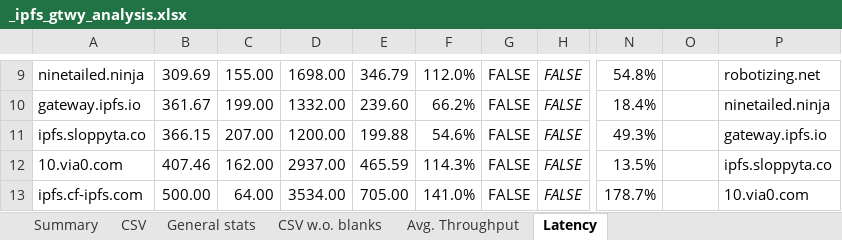
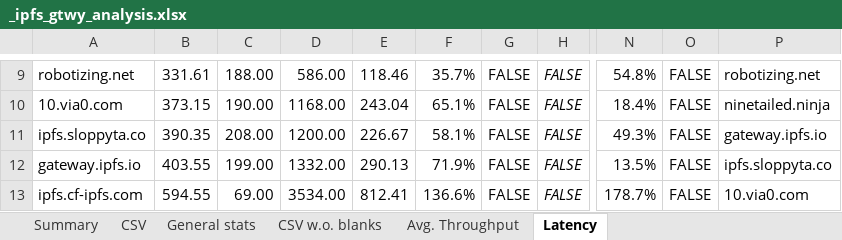
Before and after one commit to maxim-saplin/ipfs_gateway_research, an Excel workbook: data/_ipfs_gtwy_analysis.xlsx, sheet Latency, drawn as a sheet; only a part is shown, gaps mark what is left out; values as stored, in another font and other column widths than the file's, no borders; charts and pictures and conditional formats not drawn; the diff covers the shown part only; the diff names each change by its address in the sheet, - before the commit and + after, or states it on an @@ line.

```diff
--- a/data/_ipfs_gtwy_analysis.xlsx (sheet Latency)
+++ b/data/_ipfs_gtwy_analysis.xlsx (sheet Latency)
-A9: ninetailed.ninja
+A9: robotizing.net
-B9: 309.69
+B9: 331.61
-C9: 155.00
+C9: 188.00
-D9: 1698.00
+D9: 586.00
-E9: 346.79
+E9: 118.46
-F9: 112.0%
+F9: 35.7%
-O9:O13: (empty)
+O9:O13: FALSE
-A10: gateway.ipfs.io
+A10: 10.via0.com
-B10: 361.67
+B10: 373.15
-C10: 199.00
+C10: 190.00
-D10: 1332.00
+D10: 1168.00
-E10: 239.60
+E10: 243.04
-F10: 66.2%
+F10: 65.1%
-B11: 366.15
+B11: 390.35
-C11: 207.00
+C11: 208.00
-E11: 199.88
+E11: 226.67
-F11: 54.6%
+F11: 58.1%
-A12: 10.via0.com
+A12: gateway.ipfs.io
-B12: 407.46
+B12: 403.55
-C12: 162.00
+C12: 199.00
-D12: 2937.00
+D12: 1332.00
-E12: 465.59
+E12: 290.13
-F12: 114.3%
+F12: 71.9%
-B13: 500.00
+B13: 594.55
-C13: 64.00
+C13: 69.00
-E13: 705.00
+E13: 812.41
-F13: 141.0%
+F13: 136.6%
```
Also changed, not shown: 153 edited cells elsewhere in this sheet, sheet Summary, sheet General stats, sheet Avg. Throughput, charts or pictures.
